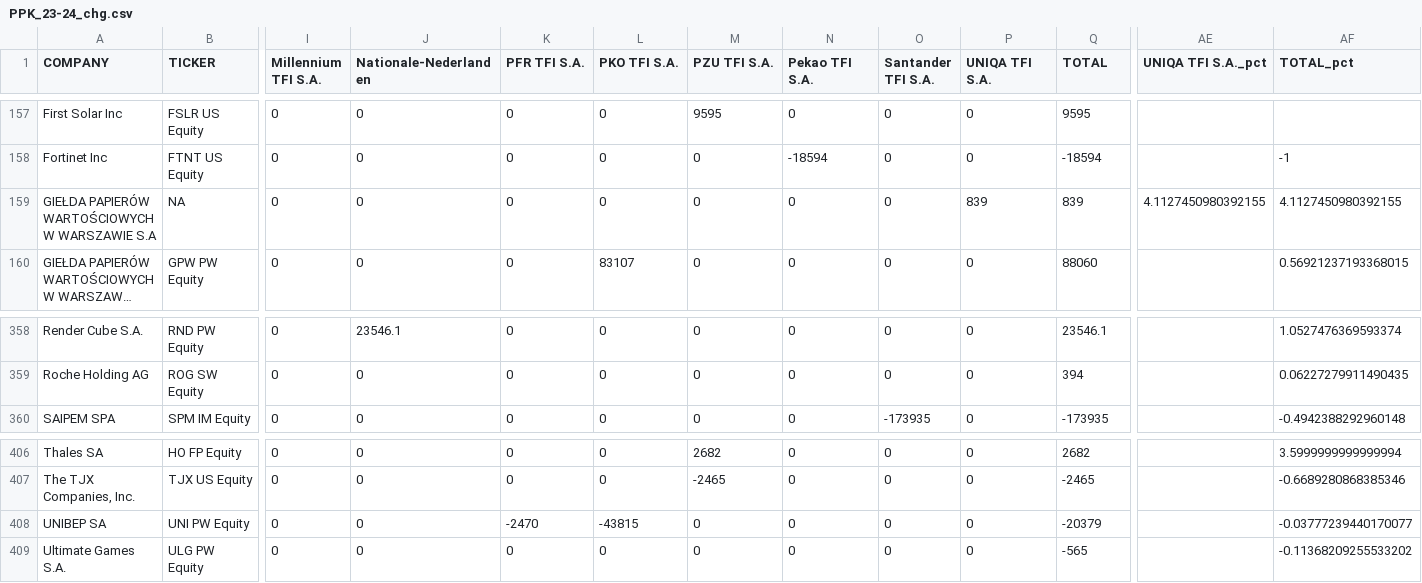
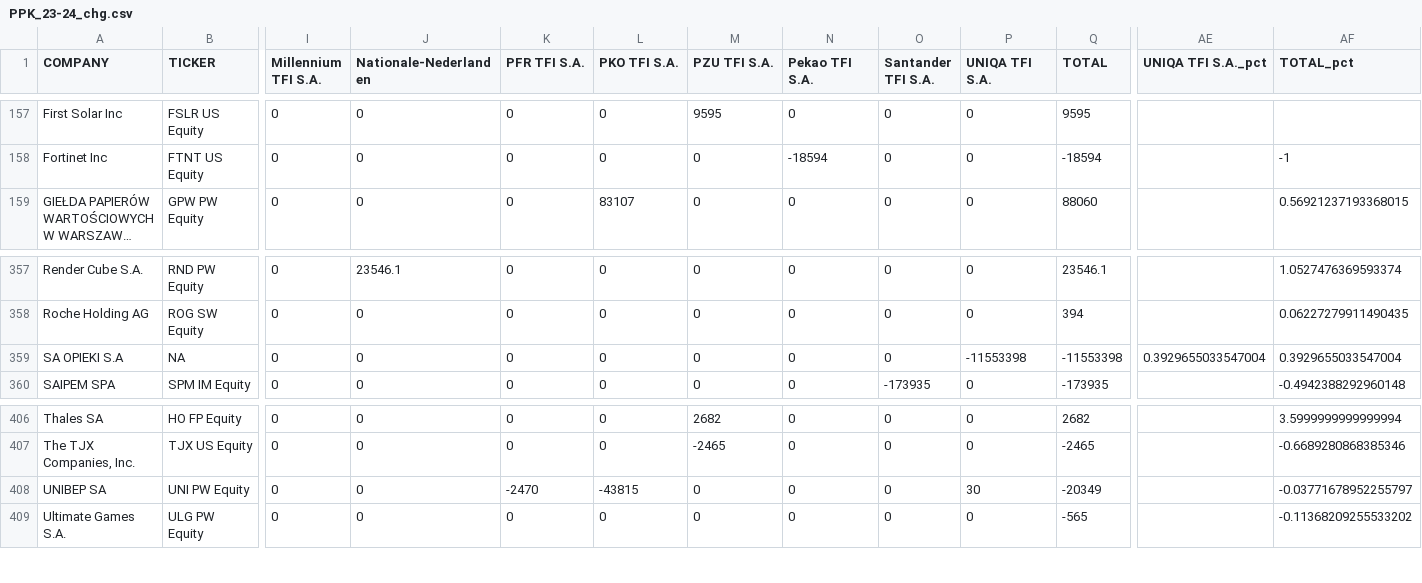
Before and after one commit to mmm752/new-PPK, a CSV file: output_csv/PPK_23-24_chg.csv, drawn as a sheet; only a part is shown, gaps mark what is left out; long unchanged cells end in …; removed rows and columns are numbered as before the commit, all else as after; rows hold the shown columns only; the diff names each change by its address in the sheet, - before the commit and + after, or states it on an @@ line.

```diff
--- a/output_csv/PPK_23-24_chg.csv
+++ b/output_csv/PPK_23-24_chg.csv
-row 159: GIEŁDA PAPIERÓW WARTOŚCIOWYCH W WARSZAWIE S.A | NA | 0 | 0 | 0 | 0 | 0 | 0 | 0 | 839 | 839 | 4.1127450980392155 | 4.1127450980392155
+row 359: SA OPIEKI S.A | NA | 0 | 0 | 0 | 0 | 0 | 0 | 0 | -11553398 | -11553398 | 0.3929655033547004 | 0.3929655033547004
-P408 (UNIQA TFI S.A.): 0
+P408 (UNIQA TFI S.A.): 30
-Q408 (TOTAL): -20379
+Q408 (TOTAL): -20349
-AF408 (TOTAL_pct): -0.03777239440170077
+AF408 (TOTAL_pct): -0.03771678952255797
```
Also changed, not shown: clear/PPK_master_counts_by_inst_quarter.csv, output_csv/PPK_4Q22_holdings_pct.csv, 24 other files.
